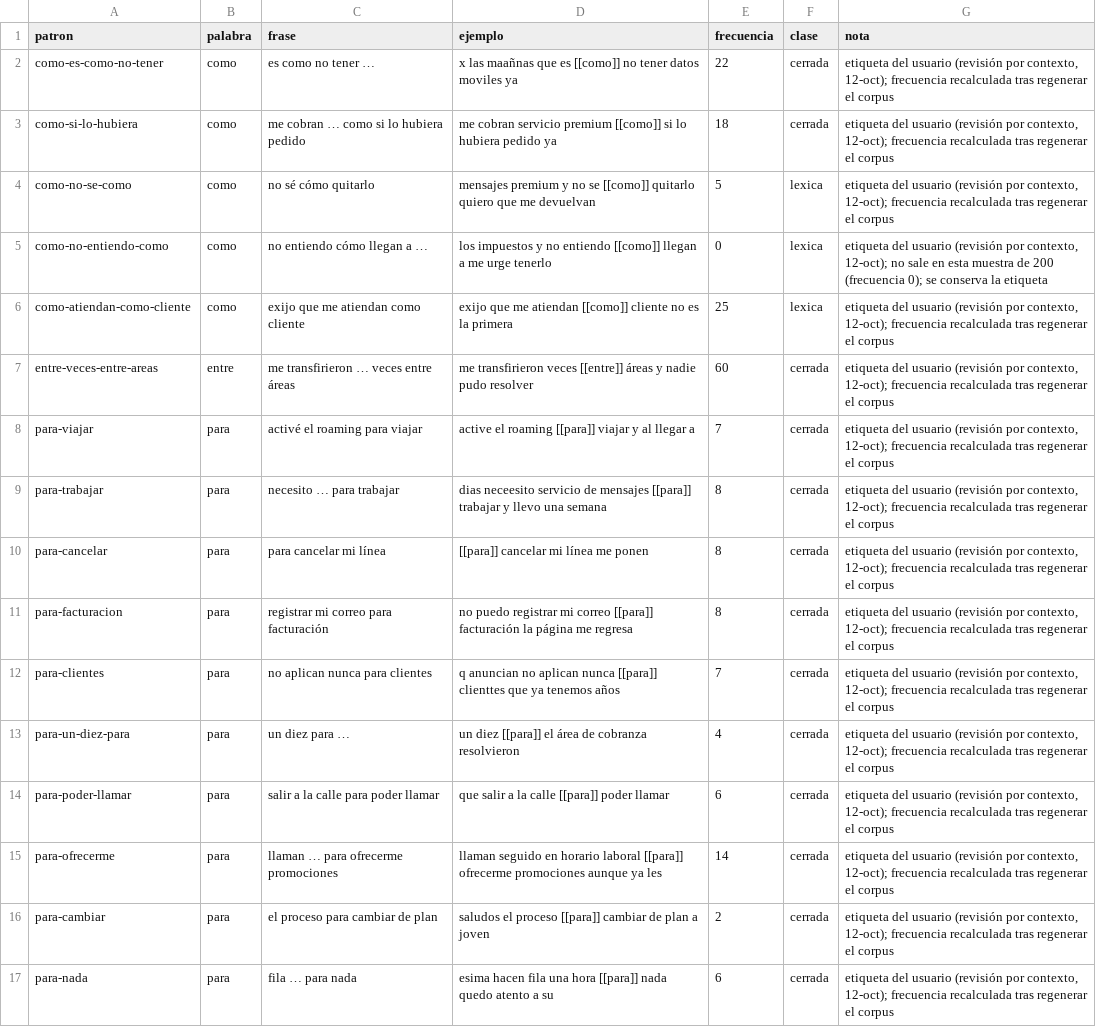
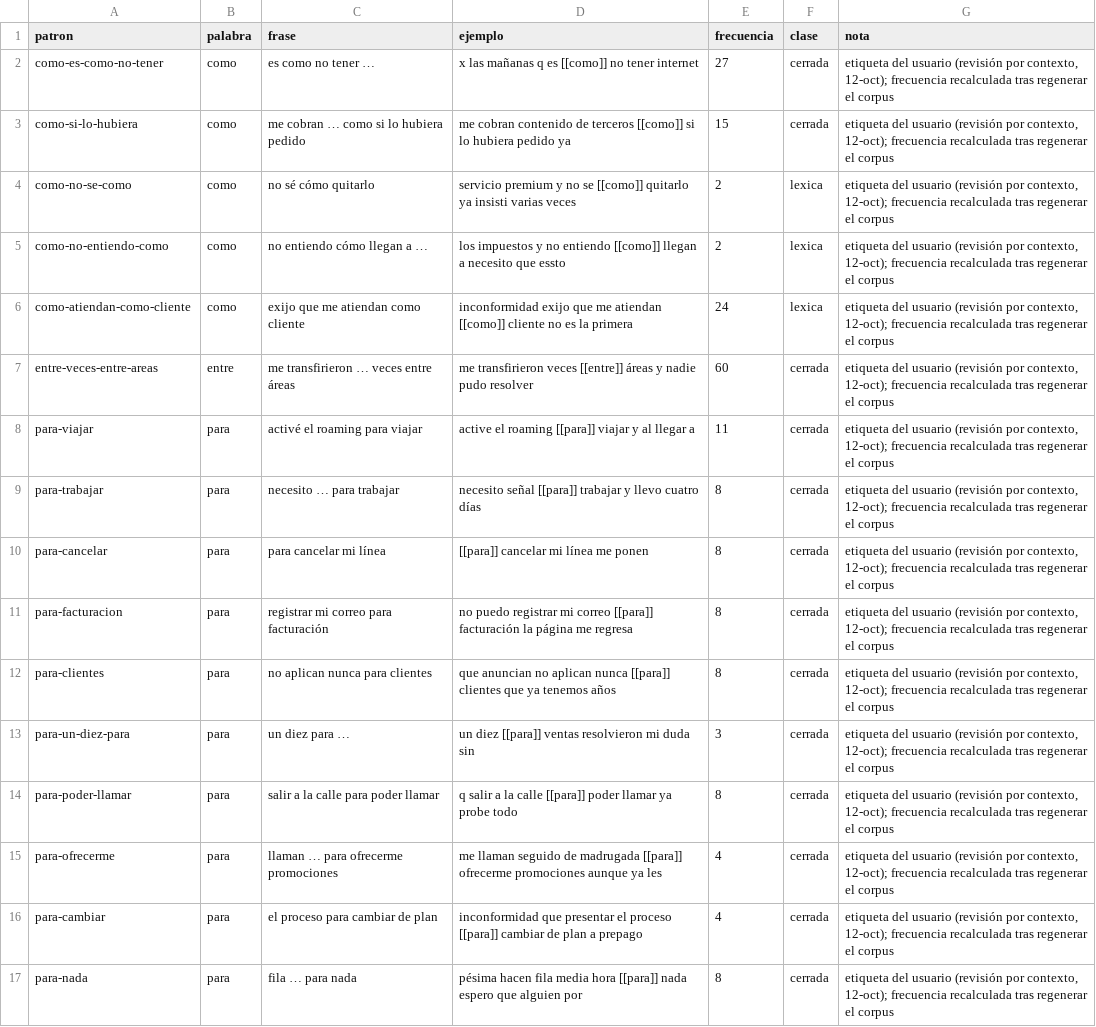
Before and after one commit to DavettoMX/autoatend, a CSV file: docs/reports/l1_contextos.csv, drawn as a sheet; the diff names each change by its address in the sheet, - before the commit and + after, or states it on an @@ line.

```diff
--- a/docs/reports/l1_contextos.csv
+++ b/docs/reports/l1_contextos.csv
-D2 (ejemplo): x las maañnas que es [[como]] no tener datos moviles ya
+D2 (ejemplo): x las mañanas q es [[como]] no tener internet
-E2 (frecuencia): 22
+E2 (frecuencia): 27
-D3 (ejemplo): me cobran servicio premium [[como]] si…
+D3 (ejemplo): me cobran contenido de terceros [[como]] si…
-E3 (frecuencia): 18
+E3 (frecuencia): 15
-D4 (ejemplo): mensajes premium y no se [[como]] quitarlo quiero que me devuelvan
+D4 (ejemplo): servicio premium y no se [[como]] quitarlo ya insisti varias veces
-E4 (frecuencia): 5
+E4 (frecuencia): 2
-D5 (ejemplo): …llegan a me urge tenerlo
+D5 (ejemplo): …llegan a necesito que essto
-E5 (frecuencia): 0
+E5 (frecuencia): 2
-G5 (nota): …contexto, 12-oct); no sale en esta muestra de 200 (frecuencia 0); se conserva la etiqueta
+G5 (nota): …contexto, 12-oct); frecuencia recalculada tras regenerar el corpus
-D6 (ejemplo): exijo que…
+D6 (ejemplo): inconformidad exijo que…
-E6 (frecuencia): 25
+E6 (frecuencia): 24
-E8 (frecuencia): 7
+E8 (frecuencia): 11
-D9 (ejemplo): dias neceesito servicio de mensajes [[para]] trabajar y llevo una semana
+D9 (ejemplo): necesito señal [[para]] trabajar y llevo cuatro días
-D12 (ejemplo): q anuncian no aplican nunca [[para]] clienttes que ya…
+D12 (ejemplo): que anuncian no aplican nunca [[para]] clientes que ya…
-E12 (frecuencia): 7
+E12 (frecuencia): 8
-D13 (ejemplo): …diez [[para]] el área de cobranza resolvieron
+D13 (ejemplo): …diez [[para]] ventas resolvieron mi duda sin
-E13 (frecuencia): 4
+E13 (frecuencia): 3
-D14 (ejemplo): que salir a la calle [[para]] poder llamar
+D14 (ejemplo): q salir a la calle [[para]] poder llamar ya probe todo
-E14 (frecuencia): 6
+E14 (frecuencia): 8
-D15 (ejemplo): llaman seguido en horario laboral [[para]] ofrecerme…
+D15 (ejemplo): me llaman seguido de madrugada [[para]] ofrecerme…
-E15 (frecuencia): 14
+E15 (frecuencia): 4
-D16 (ejemplo): saludos el proceso [[para]] cambiar de plan a joven
+D16 (ejemplo): inconformidad que presentar el proceso [[para]] cambiar de plan a prepago
-E16 (frecuencia): 2
+E16 (frecuencia): 4
-D17 (ejemplo): esima hacen fila una hora [[para]] nada quedo atento a su
+D17 (ejemplo): pésima hacen fila media hora [[para]] nada espero que alguien por
-E17 (frecuencia): 6
+E17 (frecuencia): 8
```
Also changed, not shown: docs/reports/l1_borrador.csv, docs/reports/l1_muestra_200.csv, 11 other files.
